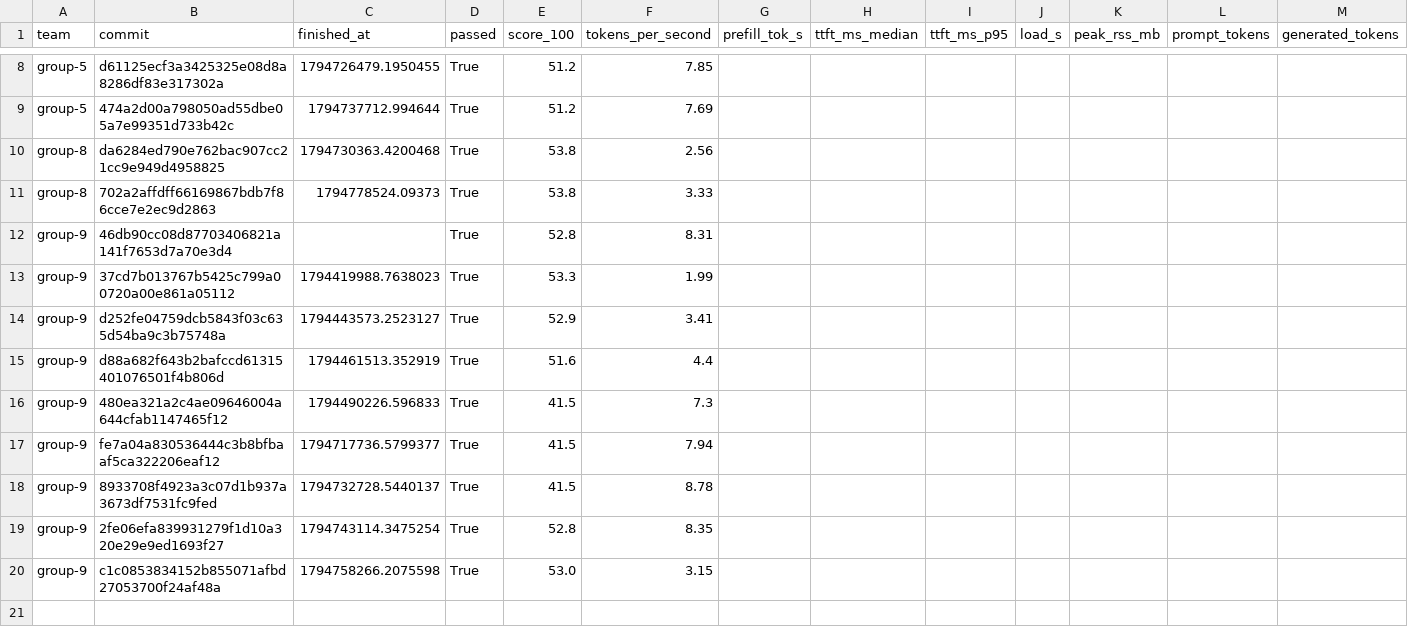
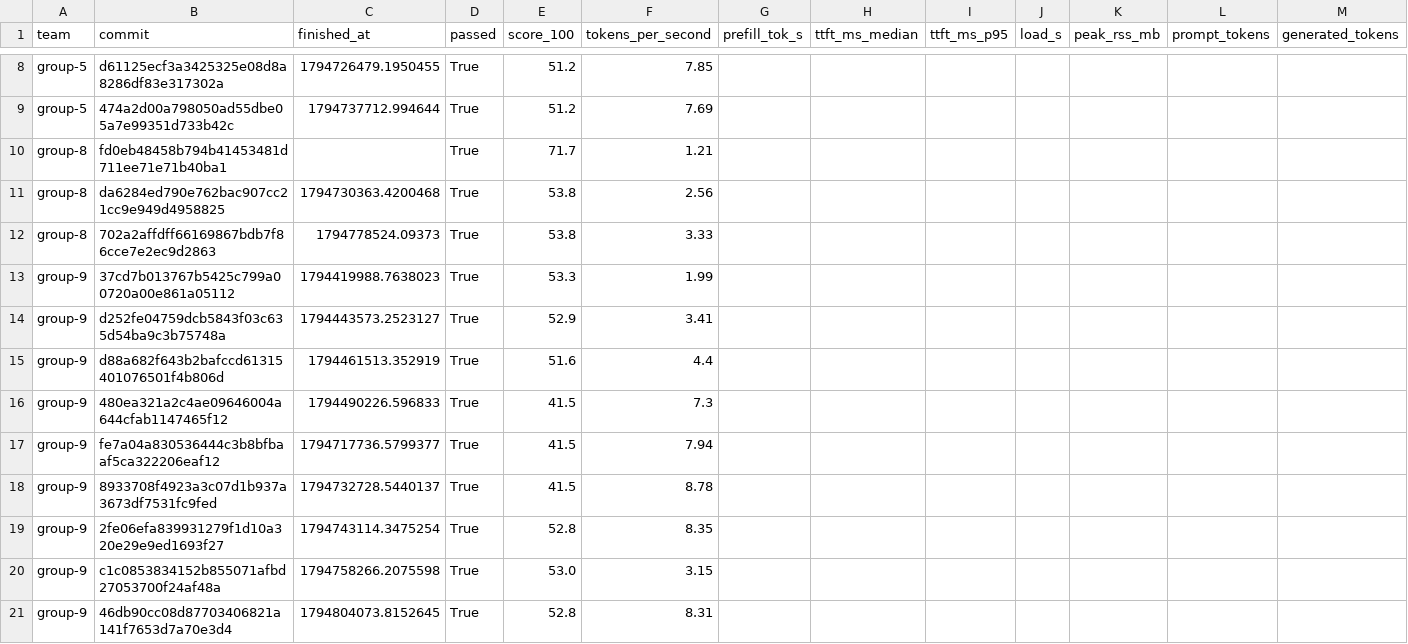
Before and after one commit to ECE382M-20/results, a CSV file: summary/results.csv, drawn as a sheet; only a part is shown, gaps mark what is left out; removed rows and columns are numbered as before the commit, all else as after; rows hold the shown columns only; the diff names each change by its address in the sheet, - before the commit and + after, or states it on an @@ line.

Commit message:
result: group-8 fd0eb484

```diff
--- a/summary/results.csv
+++ b/summary/results.csv
+row 10: group-8 | fd0eb48458b794b41453481d711ee71e71b40ba1 |  | True | 71.7 | 1.21
-row 12: group-9 | 46db90cc08d87703406821a141f7653d7a70e3d4 |  | True | 52.8 | 8.31
+row 21: group-9 | 46db90cc08d87703406821a141f7653d7a70e3d4 | 1794804073.8152645 | True | 52.8 | 8.31
```
Also changed, not shown: 5 other files.
